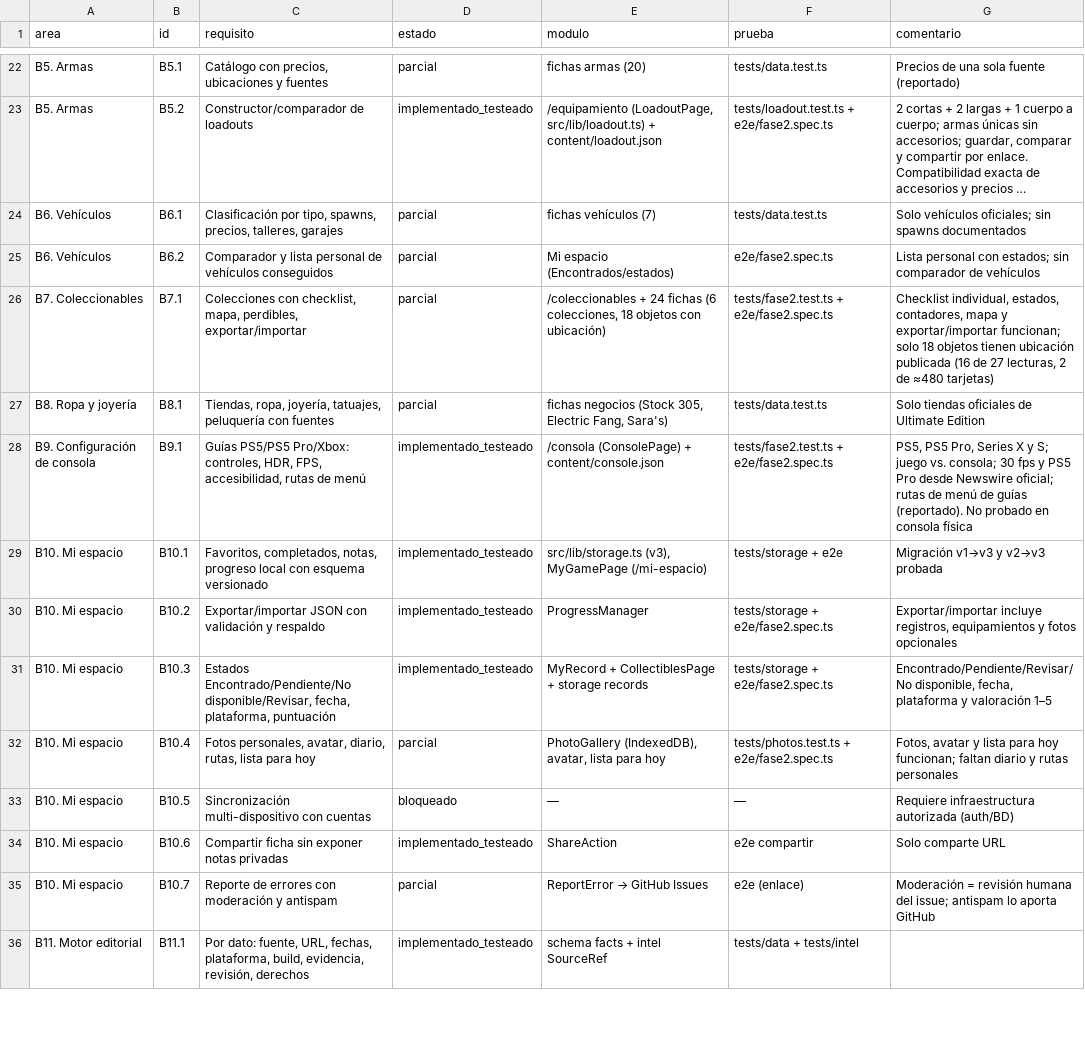
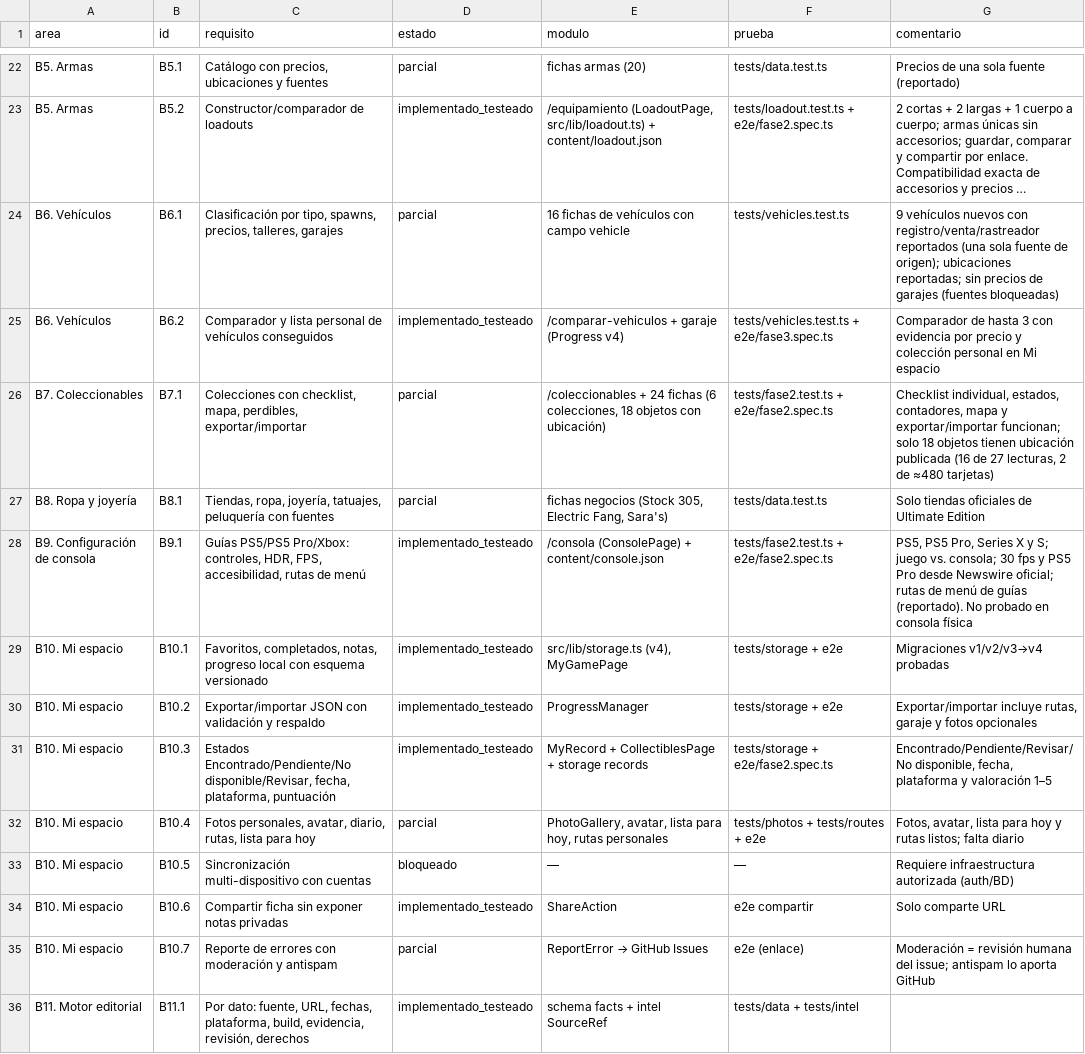
Before and after one commit to digitalmaster401-rgb/leonida-atlas, a CSV file: docs/MATRIZ_FUNCIONAL.csv, drawn as a sheet; only a part is shown, gaps mark what is left out; long unchanged cells end in …; the diff covers the shown part only; the diff names each change by its address in the sheet, - before the commit and + after, or states it on an @@ line.

```diff
--- a/docs/MATRIZ_FUNCIONAL.csv
+++ b/docs/MATRIZ_FUNCIONAL.csv
-E24 (modulo): fichas vehículos (7)
+E24 (modulo): 16 fichas de vehículos con campo vehicle
-F24 (prueba): tests/data.test.ts
+F24 (prueba): tests/vehicles.test.ts
-G24 (comentario): Solo vehículos oficiales; sin spawns documentados
+G24 (comentario): 9 vehículos nuevos con registro/venta/rastreador reportados (una sola fuente de origen); ubicaciones reportadas; sin precios de garajes (fuentes bloqueadas)
-D25 (estado): parcial
+D25 (estado): implementado_testeado
-E25 (modulo): Mi espacio (Encontrados/estados)
+E25 (modulo): /comparar-vehiculos + garaje (Progress v4)
-F25 (prueba): e2e/fase2.spec.ts
+F25 (prueba): tests/vehicles.test.ts + e2e/fase3.spec.ts
-G25 (comentario): Lista personal con estados; sin comparador de vehículos
+G25 (comentario): Comparador de hasta 3 con evidencia por precio y colección personal en Mi espacio
-E29 (modulo): src/lib/storage.ts (v3), MyGamePage (/mi-espacio)
+E29 (modulo): src/lib/storage.ts (v4), MyGamePage
-G29 (comentario): Migración v1→v3 y v2→v3 probada
+G29 (comentario): Migraciones v1/v2/v3→v4 probadas
-F30 (prueba): tests/storage + e2e/fase2.spec.ts
+F30 (prueba): tests/storage + e2e
-G30 (comentario): Exportar/importar incluye registros, equipamientos y fotos…
+G30 (comentario): Exportar/importar incluye rutas, garaje y fotos…
-E32 (modulo): PhotoGallery (IndexedDB), avatar, lista para hoy
+E32 (modulo): PhotoGallery, avatar, lista para hoy, rutas personales
-F32 (prueba): tests/photos.test.ts + e2e/fase2.spec.ts
+F32 (prueba): tests/photos + tests/routes + e2e
-G32 (comentario): Fotos, avatar y lista para hoy funcionan; faltan diario y rutas personales
+G32 (comentario): Fotos, avatar, lista para hoy y rutas listos; falta diario
```
Also changed, not shown: 25 edited cells elsewhere in this file, 31 other files.
